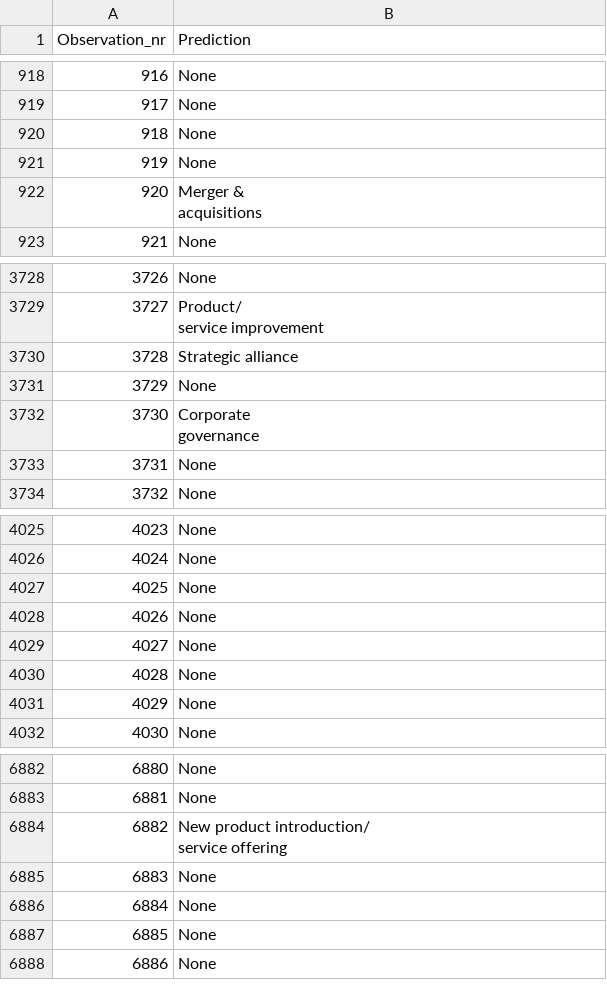
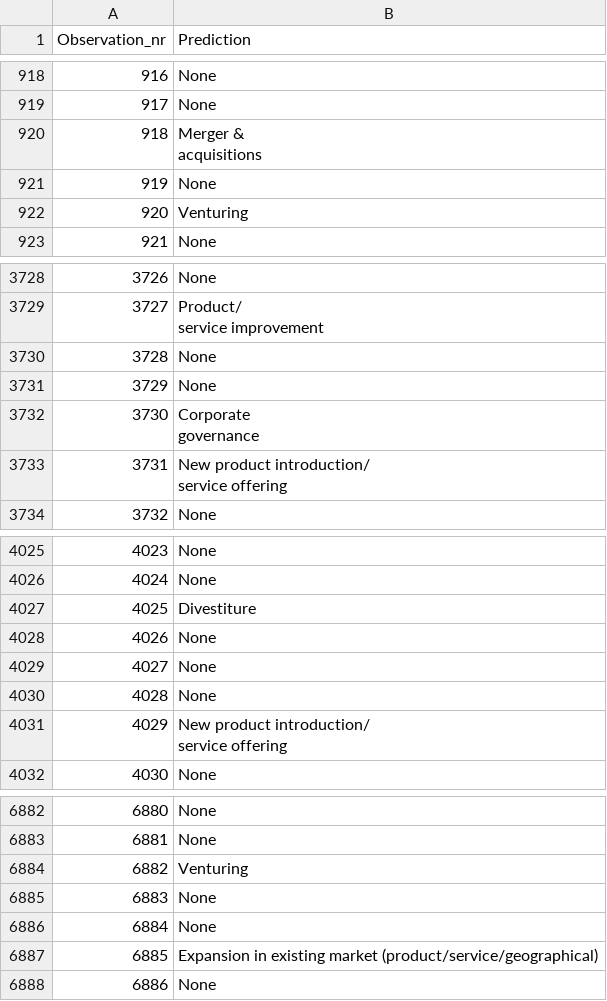
Before and after one commit to atyvaert/classifying_competitive_actions, a CSV file: Output/predictions/cbow_svm_w.csv, drawn as a sheet; only a part is shown, gaps mark what is left out; ↵ is a line break in a cell; the diff covers the shown part only; the diff names each change by its address in the sheet, - before the commit and + after, or states it on an @@ line.

```diff
--- a/Output/predictions/cbow_svm_w.csv
+++ b/Output/predictions/cbow_svm_w.csv
-B920 (Prediction): None
+B920 (Prediction): Merger & ↵ acquisitions
-B922 (Prediction): Merger & ↵ acquisitions
+B922 (Prediction): Venturing
-B3730 (Prediction): Strategic alliance
+B3730 (Prediction): None
-B3733 (Prediction): None
+B3733 (Prediction): New product introduction/ ↵ service offering
-B4027 (Prediction): None
+B4027 (Prediction): Divestiture
-B4031 (Prediction): None
+B4031 (Prediction): New product introduction/ ↵ service offering
-B6884 (Prediction): New product introduction/ ↵ service offering
+B6884 (Prediction): Venturing
-B6887 (Prediction): None
+B6887 (Prediction): Expansion in existing market (product/service/geographical)
```
Also changed, not shown: 138 edited cells elsewhere in this file, Output/predictions/bow_svm_o.csv, Output/predictions/cbow_DT_w.csv, 5 other files.
